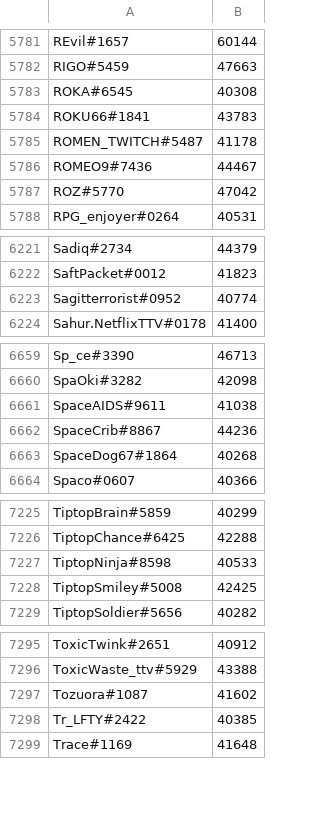
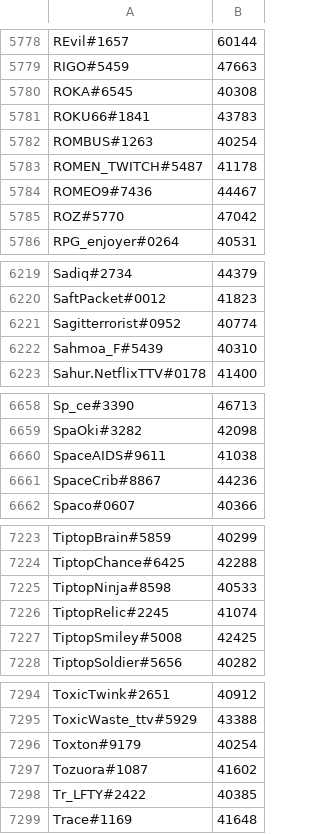
Before and after one commit to natanforestree/finals-radar, a TSV file: state/scores.tsv, drawn as a sheet; only a part is shown, gaps mark what is left out; the diff covers the shown part only.

```diff
--- a/state/scores.tsv
+++ b/state/scores.tsv
@@ -5784,2 +5781,3 @@ ROKA#6545	40308
 ROKU66#1841	43783
+ROMBUS#1263	40254
 ROMEN_TWITCH#5487	41178
@@ -6223,2 +6221,3 @@ SaftPacket#0012	41823
 Sagitterrorist#0952	40774
+Sahmoa_F#5439	40310
 Sahur.NetflixTTV#0178	41400
@@ -6662,3 +6661,2 @@ SpaceAIDS#9611	41038
 SpaceCrib#8867	44236
-SpaceDog67#1864	40268
 Spaco#0607	40366
@@ -7227,2 +7225,3 @@ TiptopChance#6425	42288
 TiptopNinja#8598	40533
+TiptopRelic#2245	41074
 TiptopSmiley#5008	42425
@@ -7296,2 +7295,3 @@ ToxicTwink#2651	40912
 ToxicWaste_ttv#5929	43388
+Toxton#9179	40254
 Tozuora#1087	41602
```
Also changed, not shown: 5 added rows, 8 removed rows and 108 edited cells elsewhere in this file, state/activity.tsv, 4 other files.
